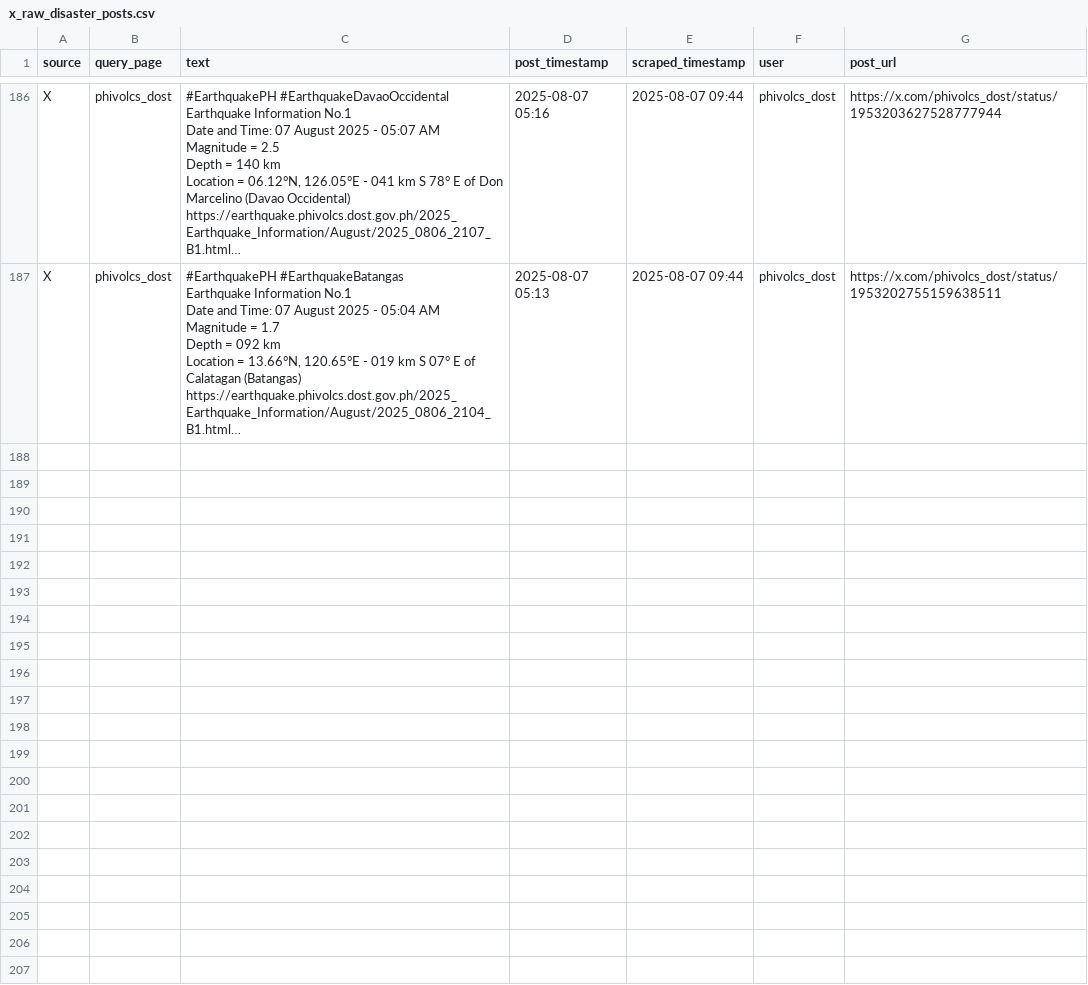
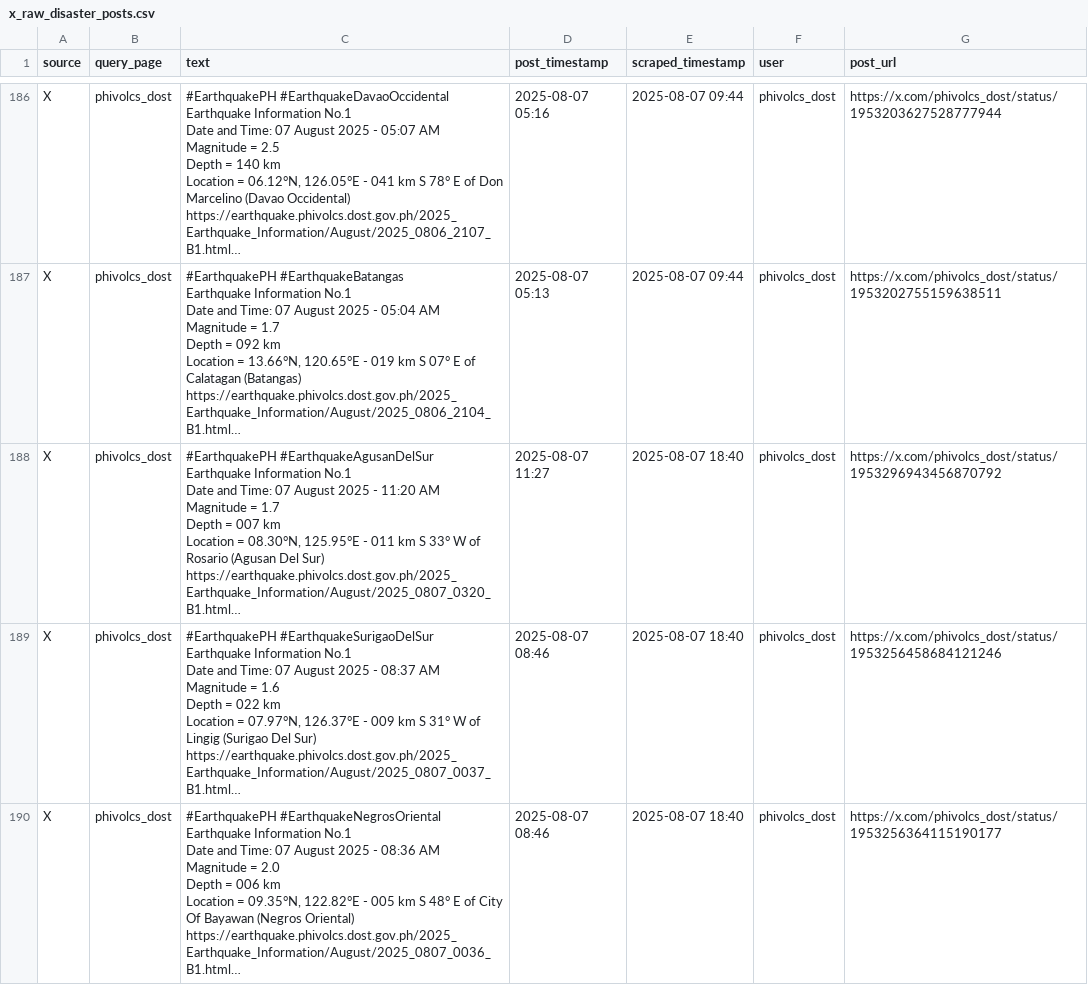
Before and after one commit to bscs-2026/disaster-scraper, a CSV file: data/raw-data/x_raw_disaster_posts.csv, drawn as a sheet; only a part is shown, gaps mark what is left out; ↵ is a line break in a cell; the diff covers the shown part only; the diff names each change by its address in the sheet, - before the commit and + after, or states it on an @@ line.

Commit message:
append new scraped data

```diff
--- a/data/raw-data/x_raw_disaster_posts.csv
+++ b/data/raw-data/x_raw_disaster_posts.csv
+row 188: X | phivolcs_dost | #EarthquakePH #EarthquakeAgusanDelSur ↵ Earthquake Information No.1 ↵ Date and Time: 07 August 2025 - 11:20 AM ↵ Magnitude = 1.7 ↵ Depth = 007 km ↵ Location = 08.30°N, 125.95°E - 011 km S 33° W of Rosario (Agusan Del Sur) ↵ https://earthquake.phivolcs.dost.gov.ph/2025_Earthquake_Information/August/2025_0807_0320_B1.html… | 2025-08-07 11:27 | 2025-08-07 18:40 | phivolcs_dost | https://x.com/phivolcs_dost/status/1953296943456870792
+row 189: X | phivolcs_dost | #EarthquakePH #EarthquakeSurigaoDelSur ↵ Earthquake Information No.1 ↵ Date and Time: 07 August 2025 - 08:37 AM ↵ Magnitude = 1.6 ↵ Depth = 022 km ↵ Location = 07.97°N, 126.37°E - 009 km S 31° W of Lingig (Surigao Del Sur) ↵ https://earthquake.phivolcs.dost.gov.ph/2025_Earthquake_Information/August/2025_0807_0037_B1.html… | 2025-08-07 08:46 | 2025-08-07 18:40 | phivolcs_dost | https://x.com/phivolcs_dost/status/1953256458684121246
+row 190: X | phivolcs_dost | #EarthquakePH #EarthquakeNegrosOriental ↵ Earthquake Information No.1 ↵ Date and Time: 07 August 2025 - 08:36 AM ↵ Magnitude = 2.0 ↵ Depth = 006 km ↵ Location = 09.35°N, 122.82°E - 005 km S 48° E of City Of Bayawan (Negros Oriental) ↵ https://earthquake.phivolcs.dost.gov.ph/2025_Earthquake_Information/August/2025_0807_0036_B1.html… | 2025-08-07 08:46 | 2025-08-07 18:40 | phivolcs_dost | https://x.com/phivolcs_dost/status/1953256364115190177
```
Also changed, not shown: 2 added rows elsewhere in this file, 2 other files.
